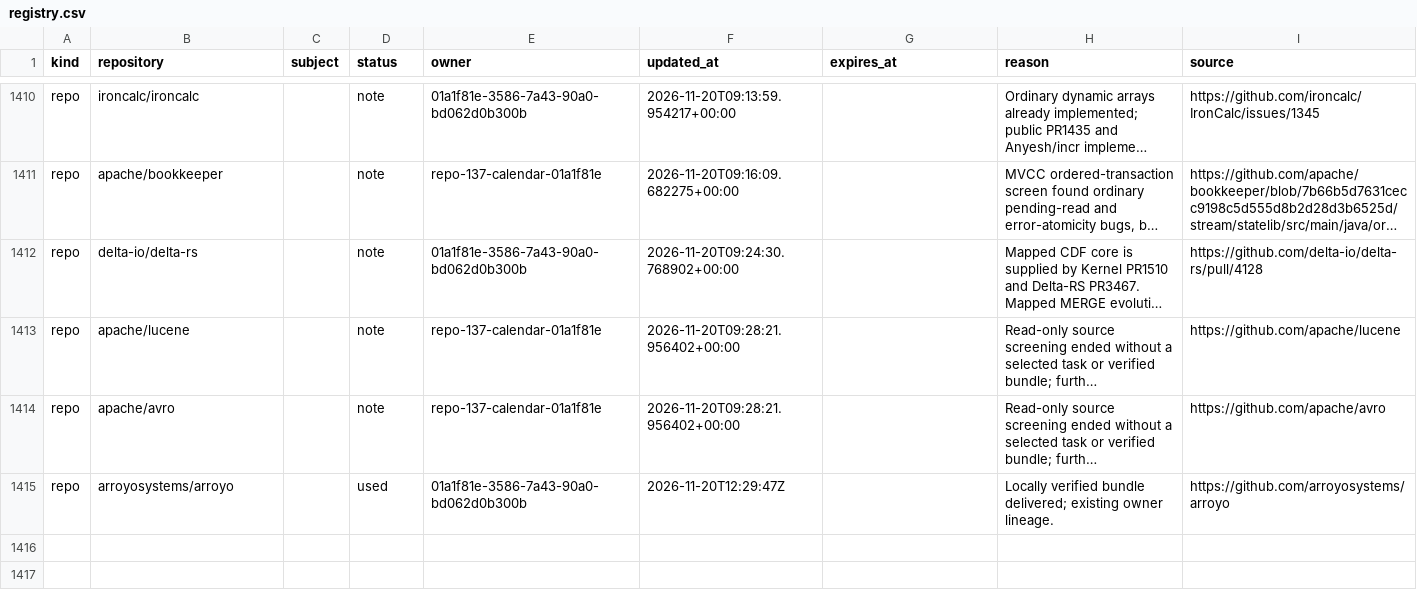
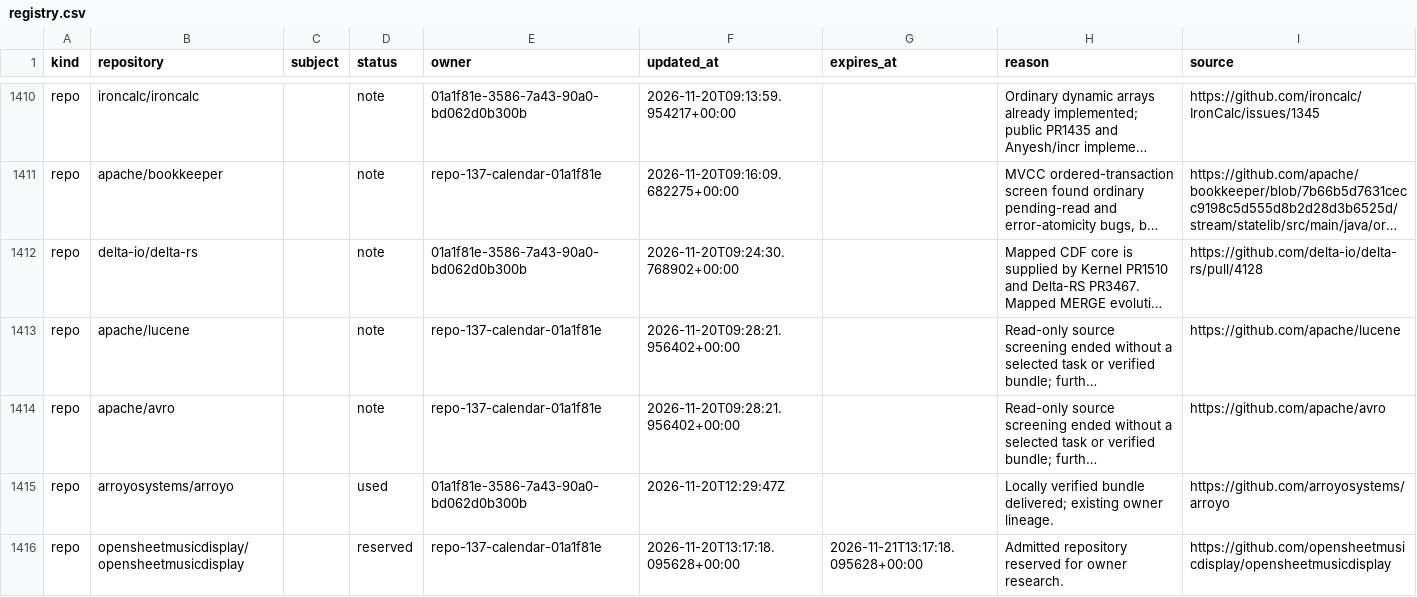
Before and after one commit to samridh-girdhar/disallowed-repos, a CSV file: registry.csv, drawn as a sheet; only a part is shown, gaps mark what is left out; long unchanged cells end in …; the diff names each change by its address in the sheet, - before the commit and + after, or states it on an @@ line.

Commit message:
Reserve OpenSheetMusicDisplay for notation owner

```diff
--- a/registry.csv
+++ b/registry.csv
+row 1416: repo | opensheetmusicdisplay/opensheetmusicdisplay |  | reserved | repo-137-calendar-01a1f81e | 2026-11-20T13:17:18.095628+00:00 | 2026-11-21T13:17:18.095628+00:00 | Admitted repository reserved for owner research. | https://github.com/opensheetmusicdisplay/opensheetmusicdisplay
```
